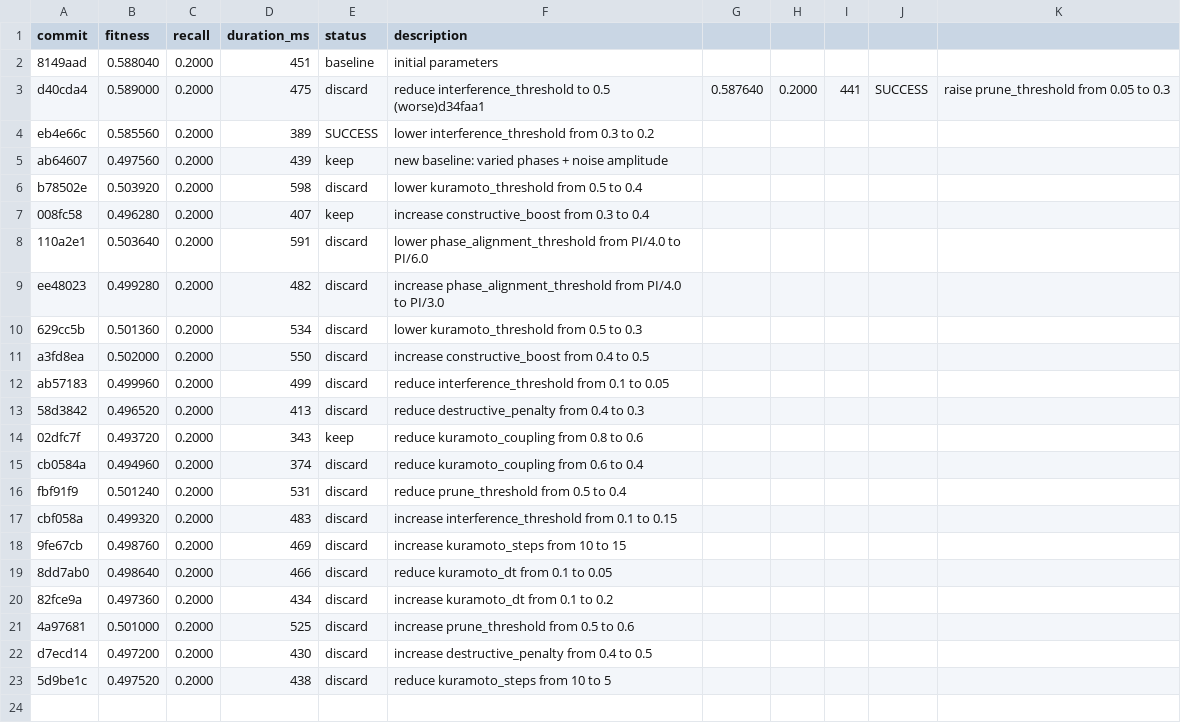
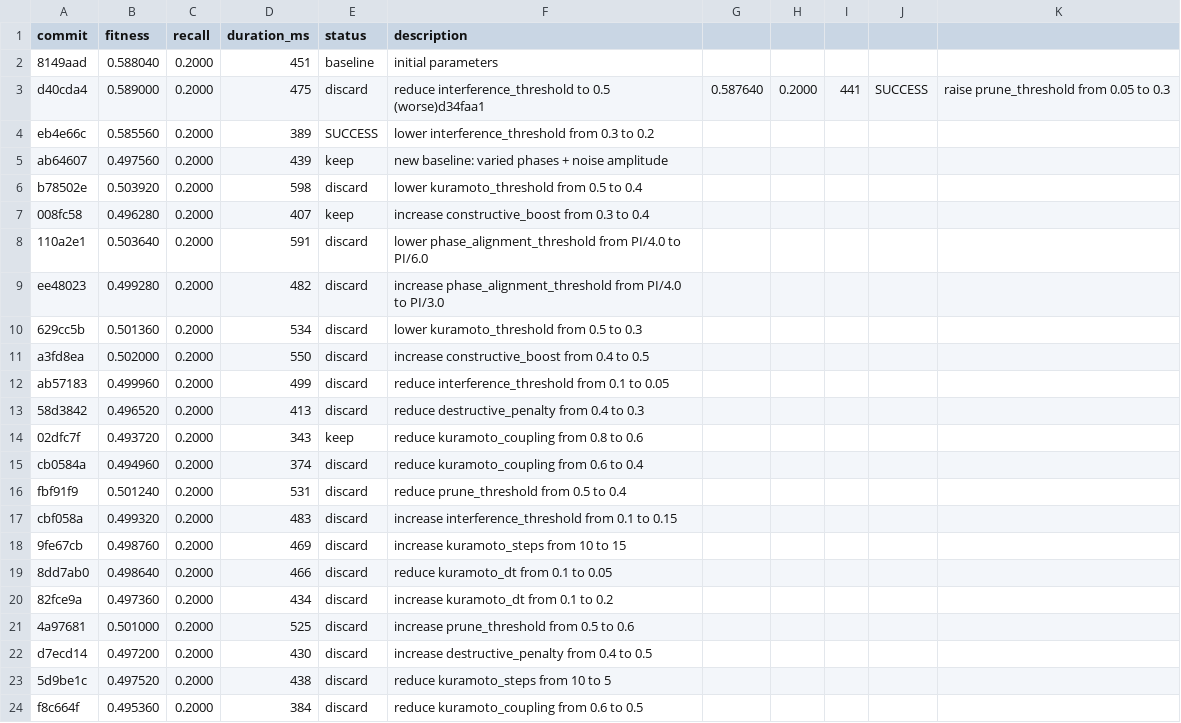
Before and after one commit to NickFlach/kannaka-memory, a TSV file: research/results.tsv, drawn as a sheet; the diff names each change by its address in the sheet, - before the commit and + after, or states it on an @@ line.

Commit message:
research: log discard of kuramoto_coupling=0.5, continuing endless research

```diff
--- a/research/results.tsv
+++ b/research/results.tsv
+row 24: f8c664f | 0.495360 | 0.2000 | 384 | discard | reduce kuramoto_coupling from 0.6 to 0.5
```
